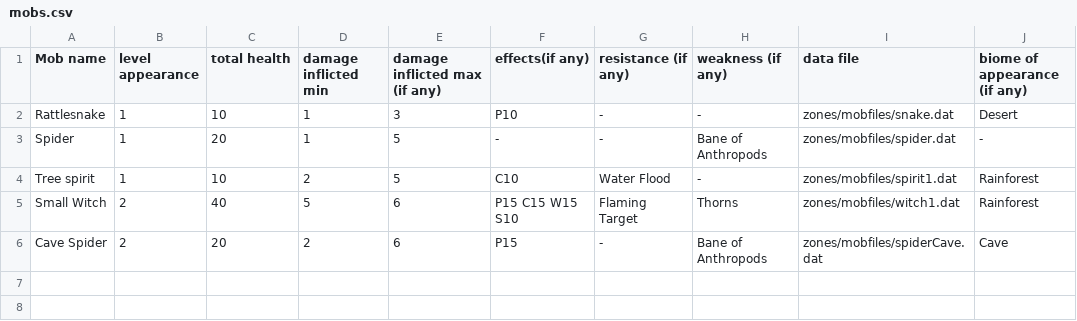
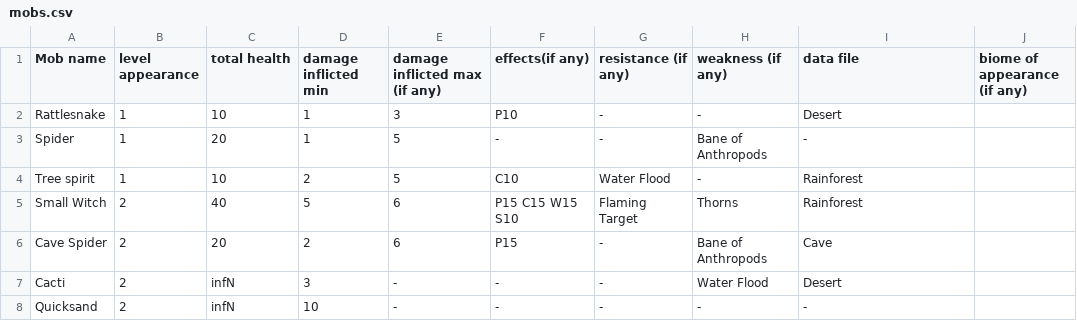
Before and after one commit to hanyuone/Ways-to-NOT-make-money, a CSV file: zones/mobs.csv, drawn as a sheet.

Commit message:
Update mobs.csv

```diff
--- a/zones/mobs.csv
+++ b/zones/mobs.csv
@@ -1,6 +1,8 @@
 Mob name, level appearance, total health, damage inflicted min, damage inflicted max (if any), effects(if any), resistance (if any), weakness (if any),data file, biome of appearance (if any)
-Rattlesnake, 1, 10, 1, 3, P10, -, -, zones/mobfiles/snake.dat, Desert
-Spider, 1, 20, 1, 5, -, -, Bane of Anthropods, zones/mobfiles/spider.dat, -
-Tree spirit, 1, 10, 2, 5, C10, Water Flood, -, zones/mobfiles/spirit1.dat, Rainforest
-Small Witch, 2, 40, 5, 6, P15 C15 W15 S10, Flaming Target, Thorns, zones/mobfiles/witch1.dat, Rainforest
-Cave Spider, 2, 20, 2, 6, P15, -, Bane of Anthropods, zones/mobfiles/spiderCave.dat, Cave
+Rattlesnake, 1, 10, 1, 3, P10, -, -, Desert
+Spider, 1, 20, 1, 5, -, -, Bane of Anthropods, -
+Tree spirit, 1, 10, 2, 5, C10, Water Flood, -, Rainforest
+Small Witch, 2, 40, 5, 6, P15 C15 W15 S10, Flaming Target, Thorns, Rainforest
+Cave Spider, 2, 20, 2, 6, P15, -, Bane of Anthropods, Cave
+Cacti, 2, infN, 3, -, -, -, Water Flood, Desert
+Quicksand, 2, infN, 10, -, -, -, -, -
```
